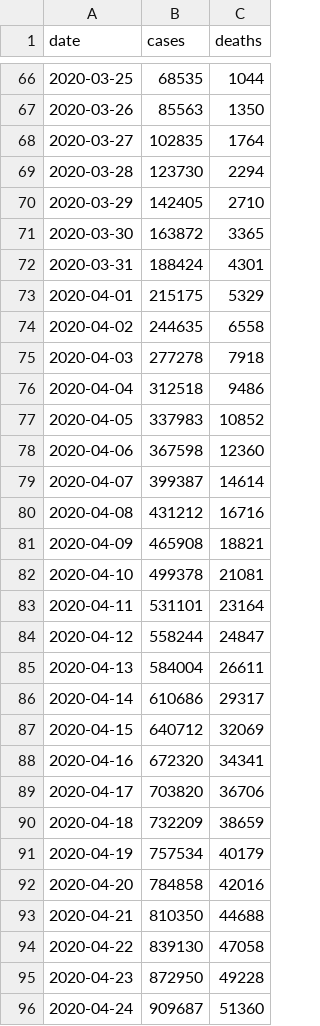
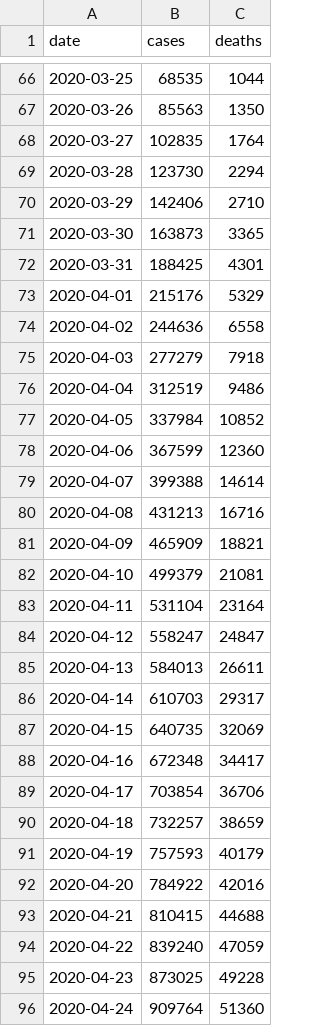
Before and after one commit to paulhtremblay/covid19, a CSV file: data/us.csv, drawn as a sheet; only a part is shown, gaps mark what is left out; the diff covers the shown part only.

```diff
--- a/data/us.csv
+++ b/data/us.csv
@@ -69,28 +69,28 @@ date,cases,deaths
 2020-03-28,123730,2294
-2020-03-29,142405,2710
-2020-03-30,163872,3365
-2020-03-31,188424,4301
-2020-04-01,215175,5329
-2020-04-02,244635,6558
-2020-04-03,277278,7918
-2020-04-04,312518,9486
-2020-04-05,337983,10852
-2020-04-06,367598,12360
-2020-04-07,399387,14614
-2020-04-08,431212,16716
-2020-04-09,465908,18821
-2020-04-10,499378,21081
-2020-04-11,531101,23164
-2020-04-12,558244,24847
-2020-04-13,584004,26611
-2020-04-14,610686,29317
-2020-04-15,640712,32069
-2020-04-16,672320,34341
-2020-04-17,703820,36706
-2020-04-18,732209,38659
-2020-04-19,757534,40179
-2020-04-20,784858,42016
-2020-04-21,810350,44688
-2020-04-22,839130,47058
-2020-04-23,872950,49228
-2020-04-24,909687,51360
+2020-03-29,142406,2710
+2020-03-30,163873,3365
+2020-03-31,188425,4301
+2020-04-01,215176,5329
+2020-04-02,244636,6558
+2020-04-03,277279,7918
+2020-04-04,312519,9486
+2020-04-05,337984,10852
+2020-04-06,367599,12360
+2020-04-07,399388,14614
+2020-04-08,431213,16716
+2020-04-09,465909,18821
+2020-04-10,499379,21081
+2020-04-11,531104,23164
+2020-04-12,558247,24847
+2020-04-13,584013,26611
+2020-04-14,610703,29317
+2020-04-15,640735,32069
+2020-04-16,672348,34417
+2020-04-17,703854,36706
+2020-04-18,732257,38659
+2020-04-19,757593,40179
+2020-04-20,784922,42016
+2020-04-21,810415,44688
+2020-04-22,839240,47059
+2020-04-23,873025,49228
+2020-04-24,909764,51360
```
Also changed, not shown: 14 added rows and 42 edited cells elsewhere in this file, data/sweden_vs.csv, 9 other files.
